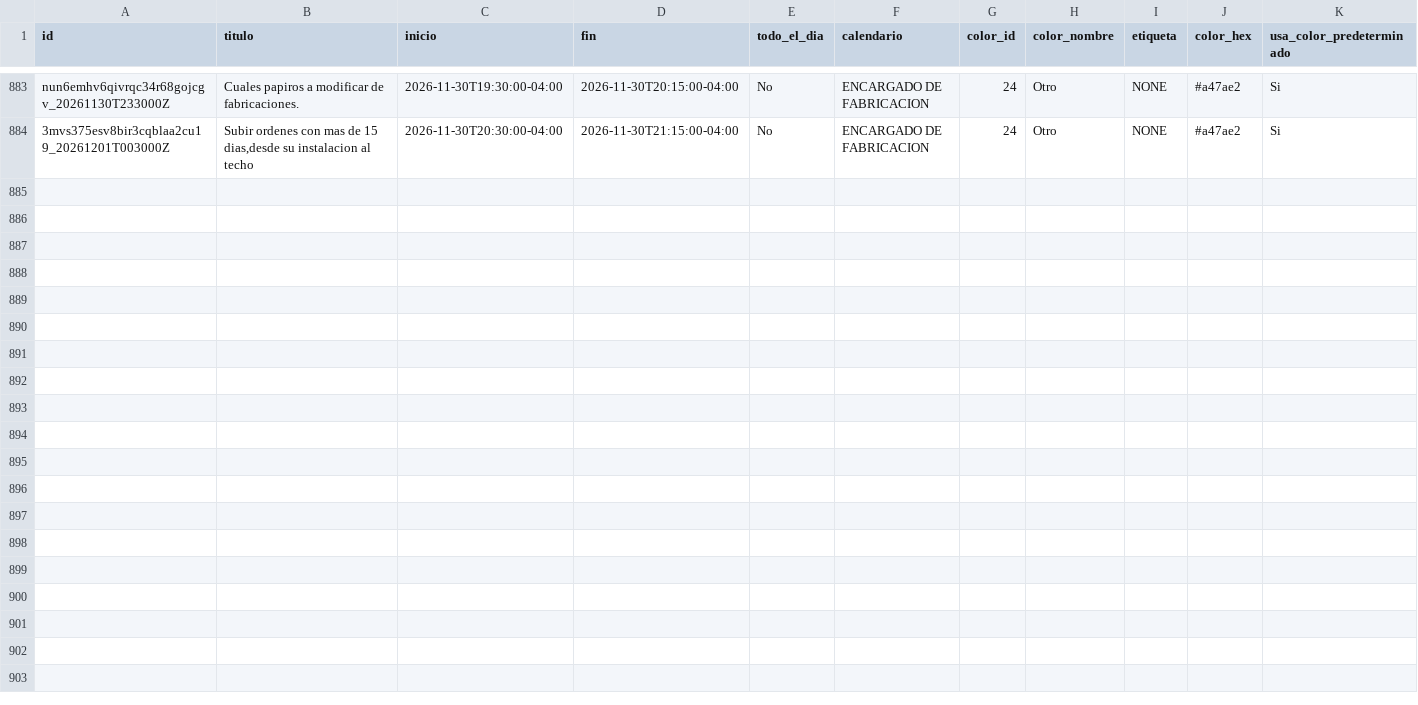
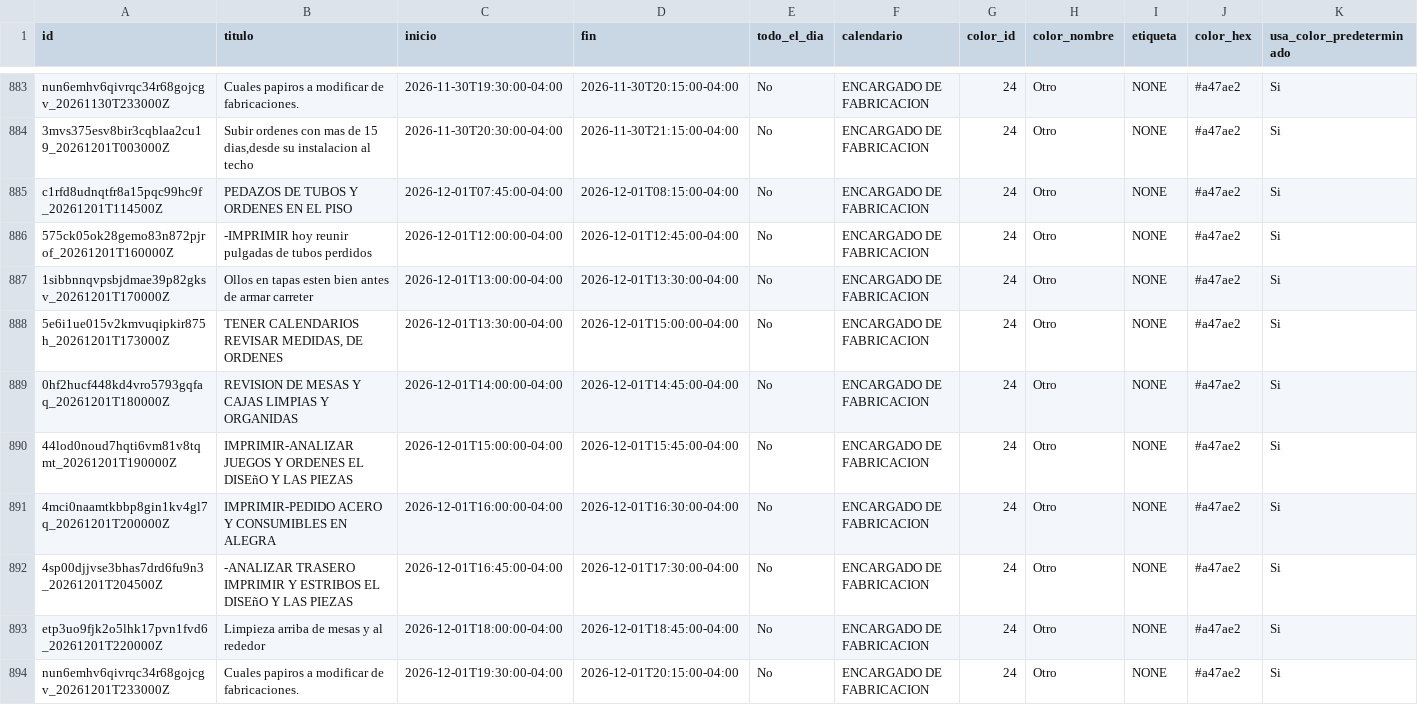
Before and after one commit to Osiris-14/rubio-defensa-ticket, a CSV file: public/data/calendario_armadores/armador_encargado_fabricacion.csv, drawn as a sheet; only a part is shown, gaps mark what is left out; rows hold the shown columns only; the diff names each change by its address in the sheet, - before the commit and + after, or states it on an @@ line.

```diff
--- a/public/data/calendario_armadores/armador_encargado_fabricacion.csv
+++ b/public/data/calendario_armadores/armador_encargado_fabricacion.csv
+row 885: c1rfd8udnqtfr8a15pqc99hc9f_20261201T114500Z | PEDAZOS DE TUBOS Y ORDENES EN EL PISO | 2026-12-01T07:45:00-04:00 | 2026-12-01T08:15:00-04:00 | No | ENCARGADO DE FABRICACION | 24 | Otro | NONE | #a47ae2 | Si
+row 886: 575ck05ok28gemo83n872pjrof_20261201T160000Z | -IMPRIMIR hoy reunir pulgadas de tubos perdidos | 2026-12-01T12:00:00-04:00 | 2026-12-01T12:45:00-04:00 | No | ENCARGADO DE FABRICACION | 24 | Otro | NONE | #a47ae2 | Si
+row 887: 1sibbnnqvpsbjdmae39p82gksv_20261201T170000Z | Ollos en tapas esten bien antes de armar carreter | 2026-12-01T13:00:00-04:00 | 2026-12-01T13:30:00-04:00 | No | ENCARGADO DE FABRICACION | 24 | Otro | NONE | #a47ae2 | Si
+row 888: 5e6i1ue015v2kmvuqipkir875h_20261201T173000Z | TENER CALENDARIOS REVISAR MEDIDAS, DE ORDENES | 2026-12-01T13:30:00-04:00 | 2026-12-01T15:00:00-04:00 | No | ENCARGADO DE FABRICACION | 24 | Otro | NONE | #a47ae2 | Si
+row 889: 0hf2hucf448kd4vro5793gqfaq_20261201T180000Z | REVISION DE MESAS Y CAJAS LIMPIAS Y ORGANIDAS | 2026-12-01T14:00:00-04:00 | 2026-12-01T14:45:00-04:00 | No | ENCARGADO DE FABRICACION | 24 | Otro | NONE | #a47ae2 | Si
+row 890: 44lod0noud7hqti6vm81v8tqmt_20261201T190000Z | IMPRIMIR-ANALIZAR JUEGOS Y ORDENES EL DISEñO Y LAS PIEZAS | 2026-12-01T15:00:00-04:00 | 2026-12-01T15:45:00-04:00 | No | ENCARGADO DE FABRICACION | 24 | Otro | NONE | #a47ae2 | Si
+row 891: 4mci0naamtkbbp8gin1kv4gl7q_20261201T200000Z | IMPRIMIR-PEDIDO ACERO Y CONSUMIBLES EN ALEGRA | 2026-12-01T16:00:00-04:00 | 2026-12-01T16:30:00-04:00 | No | ENCARGADO DE FABRICACION | 24 | Otro | NONE | #a47ae2 | Si
+row 892: 4sp00djjvse3bhas7drd6fu9n3_20261201T204500Z | -ANALIZAR TRASERO IMPRIMIR Y ESTRIBOS EL DISEñO Y LAS PIEZAS | 2026-12-01T16:45:00-04:00 | 2026-12-01T17:30:00-04:00 | No | ENCARGADO DE FABRICACION | 24 | Otro | NONE | #a47ae2 | Si
+row 893: etp3uo9fjk2o5lhk17pvn1fvd6_20261201T220000Z | Limpieza arriba de mesas y al rededor | 2026-12-01T18:00:00-04:00 | 2026-12-01T18:45:00-04:00 | No | ENCARGADO DE FABRICACION | 24 | Otro | NONE | #a47ae2 | Si
+row 894: nun6emhv6qivrqc34r68gojcgv_20261201T233000Z | Cuales papiros a modificar de fabricaciones. | 2026-12-01T19:30:00-04:00 | 2026-12-01T20:15:00-04:00 | No | ENCARGADO DE FABRICACION | 24 | Otro | NONE | #a47ae2 | Si
```
Also changed, not shown: public/data/calendario_armadores/armador_evennot.csv, public/data/calendario_armadores/armador_p13_deivi.csv, 1 other file.
